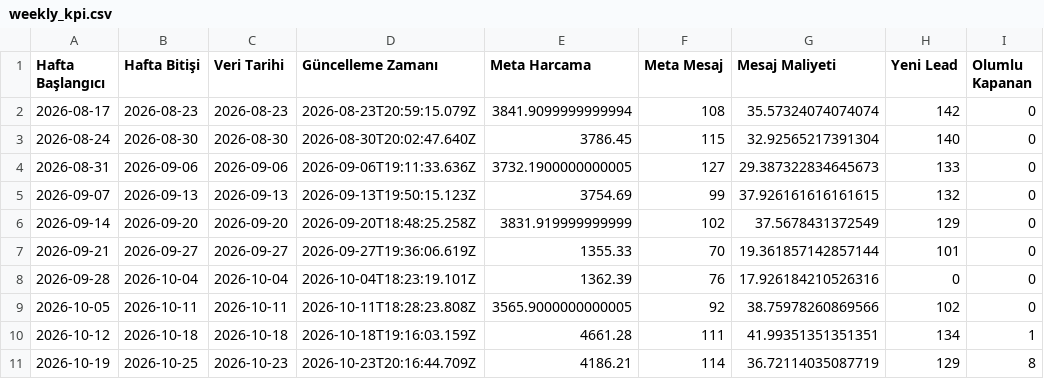
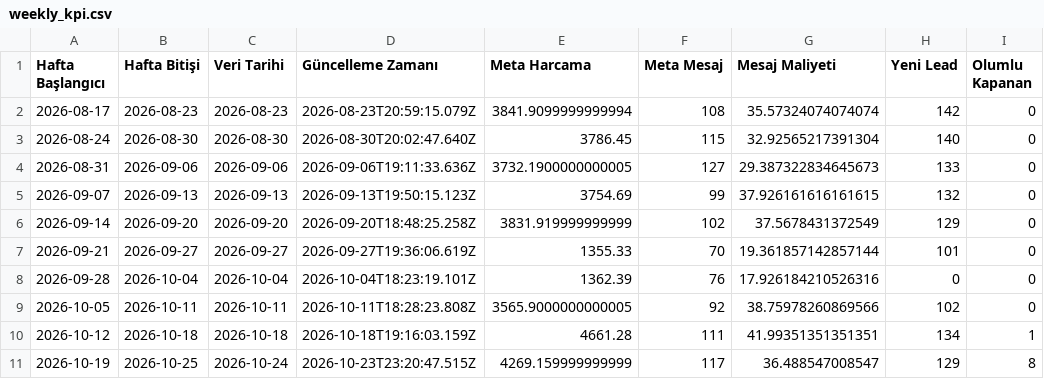
Before and after one commit to sefayama-rgb/menargrup, a CSV file: data/weekly_kpi.csv, drawn as a sheet; only a part is shown; the diff names each change by its address in the sheet, - before the commit and + after, or states it on an @@ line.

```diff
--- a/data/weekly_kpi.csv
+++ b/data/weekly_kpi.csv
-C11 (Veri Tarihi): 2026-10-23
+C11 (Veri Tarihi): 2026-10-24
-D11 (Güncelleme Zamanı): 2026-10-23T20:16:44.709Z
+D11 (Güncelleme Zamanı): 2026-10-23T23:20:47.515Z
-E11 (Meta Harcama): 4186.21
+E11 (Meta Harcama): 4269.159999999999
-F11 (Meta Mesaj): 114
+F11 (Meta Mesaj): 117
-G11 (Mesaj Maliyeti): 36.72114035087719
+G11 (Mesaj Maliyeti): 36.488547008547
```
Also changed, not shown: 4 other files.
